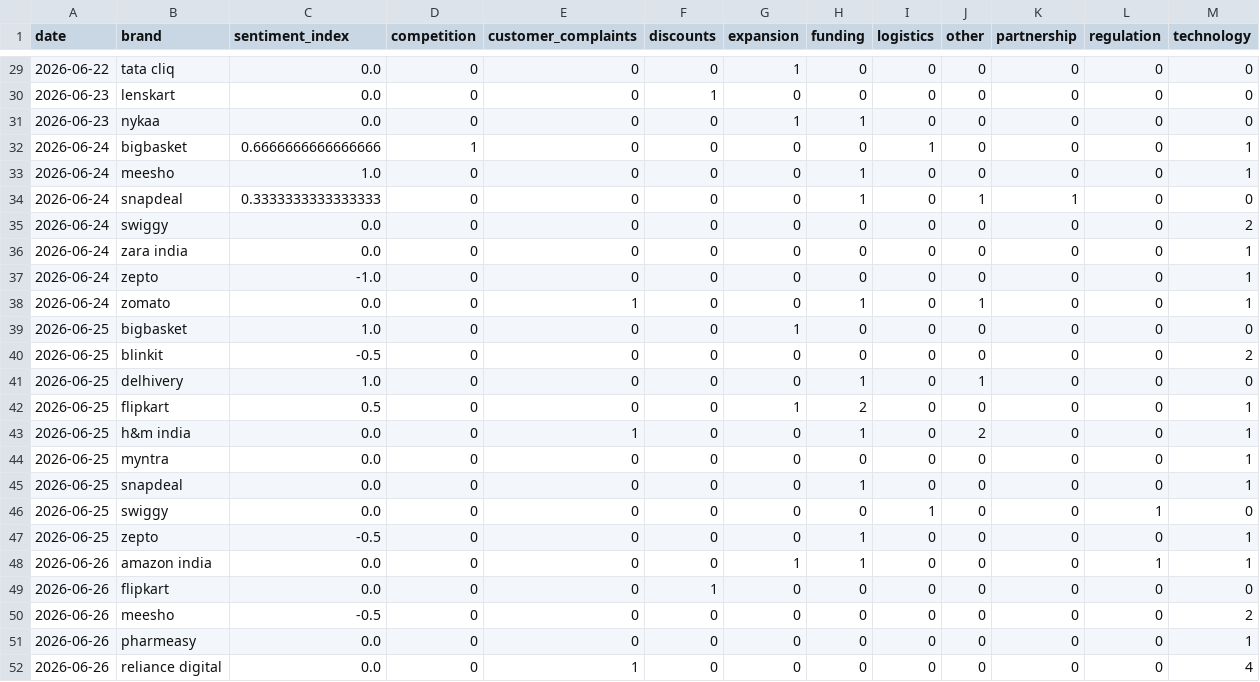
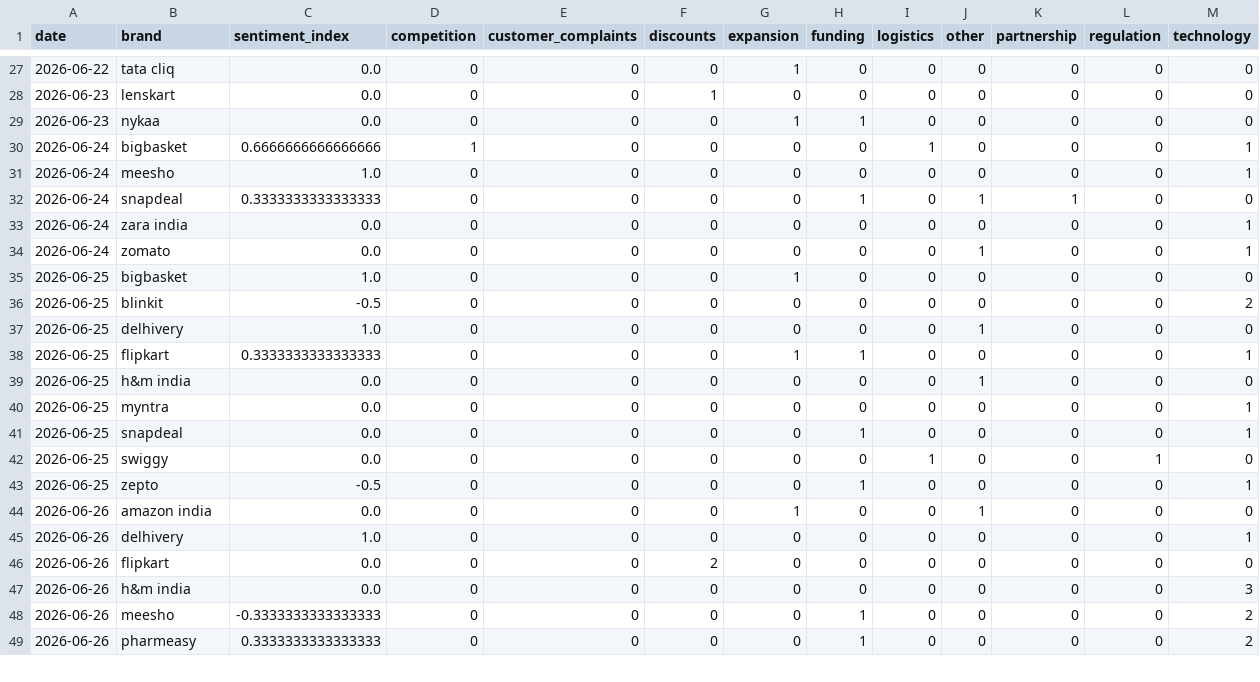
Before and after one commit to 2310Gayatri/AI-Ecommerce-Trend-Forecaster, a CSV file: data/processed/brand_daily_metrics.csv, drawn as a sheet; only a part is shown, gaps mark what is left out; the diff covers the shown part only.

```diff
--- a/data/processed/brand_daily_metrics.csv
+++ b/data/processed/brand_daily_metrics.csv
@@ -32,13 +30,11 @@ date,brand,sentiment_index,competition,customer_complaints,discounts,expansion,f
 2026-06-24,bigbasket,0.6666666666666666,1,0,0,0,0,1,0,0,0,1
-2026-06-24,meesho,1.0,0,0,0,0,1,0,0,0,0,1
+2026-06-24,meesho,1.0,0,0,0,0,0,0,0,0,0,1
 2026-06-24,snapdeal,0.3333333333333333,0,0,0,0,1,0,1,1,0,0
-2026-06-24,swiggy,0.0,0,0,0,0,0,0,0,0,0,2
 2026-06-24,zara india,0.0,0,0,0,0,0,0,0,0,0,1
-2026-06-24,zepto,-1.0,0,0,0,0,0,0,0,0,0,1
-2026-06-24,zomato,0.0,0,1,0,0,1,0,1,0,0,1
+2026-06-24,zomato,0.0,0,0,0,0,0,0,1,0,0,1
 2026-06-25,bigbasket,1.0,0,0,0,1,0,0,0,0,0,0
 2026-06-25,blinkit,-0.5,0,0,0,0,0,0,0,0,0,2
-2026-06-25,delhivery,1.0,0,0,0,0,1,0,1,0,0,0
-2026-06-25,flipkart,0.5,0,0,0,1,2,0,0,0,0,1
-2026-06-25,h&m india,0.0,0,1,0,0,1,0,2,0,0,1
+2026-06-25,delhivery,1.0,0,0,0,0,0,0,1,0,0,0
+2026-06-25,flipkart,0.3333333333333333,0,0,0,1,1,0,0,0,0,1
+2026-06-25,h&m india,0.0,0,0,0,0,0,0,1,0,0,0
 2026-06-25,myntra,0.0,0,0,0,0,0,0,0,0,0,1
@@ -47,6 +43,7 @@ date,brand,sentiment_index,competition,customer_complaints,discounts,expansion,f
 2026-06-25,zepto,-0.5,0,0,0,0,1,0,0,0,0,1
-2026-06-26,amazon india,0.0,0,0,0,1,1,0,0,0,1,1
-2026-06-26,flipkart,0.0,0,0,1,0,0,0,0,0,0,0
-2026-06-26,meesho,-0.5,0,0,0,0,0,0,0,0,0,2
-2026-06-26,pharmeasy,0.0,0,0,0,0,0,0,0,0,0,1
-2026-06-26,reliance digital,0.0,0,1,0,0,0,0,0,0,0,4
+2026-06-26,amazon india,0.0,0,0,0,1,0,0,1,0,0,0
+2026-06-26,delhivery,1.0,0,0,0,0,0,0,0,0,0,1
+2026-06-26,flipkart,0.0,0,0,2,0,0,0,0,0,0,0
+2026-06-26,h&m india,0.0,0,0,0,0,0,0,0,0,0,3
+2026-06-26,meesho,-0.3333333333333333,0,0,0,0,1,0,0,0,0,2
+2026-06-26,pharmeasy,0.3333333333333333,0,0,0,0,1,0,0,0,0,2
```
Also changed, not shown: 4 added rows, 2 removed rows and 10 edited cells elsewhere in this file, data/processed/daily_market_metrics.csv, data/processed/market_forecast_history.csv, 1 other file.
